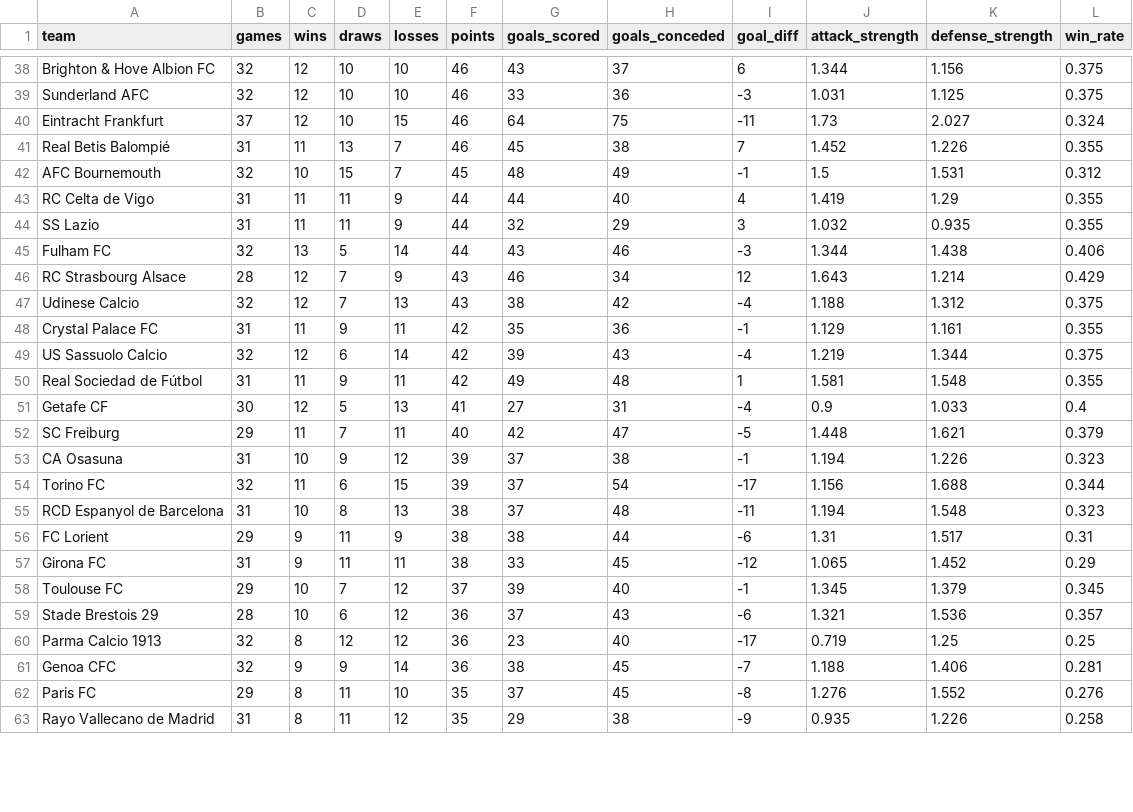
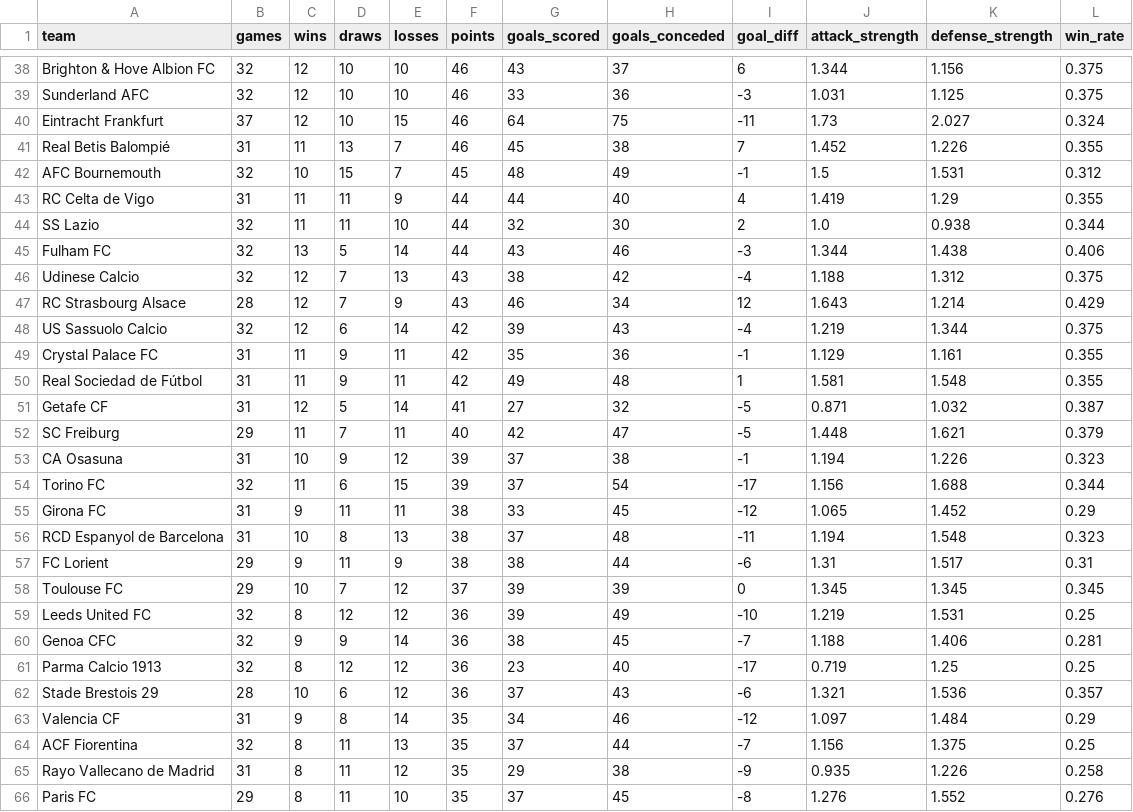
Before and after one commit to k1yuse/fotdata-api, a CSV file: fotdata_model/team_stats.csv, drawn as a sheet; only a part is shown, gaps mark what is left out; the diff covers the shown part only.

```diff
--- a/fotdata_model/team_stats.csv
+++ b/fotdata_model/team_stats.csv
@@ -43,10 +43,10 @@ AFC Bournemouth,32,10,15,7,45,48,49,-1,1.5,1.531,0.312
 RC Celta de Vigo,31,11,11,9,44,44,40,4,1.419,1.29,0.355
-SS Lazio,31,11,11,9,44,32,29,3,1.032,0.935,0.355
+SS Lazio,32,11,11,10,44,32,30,2,1.0,0.938,0.344
 Fulham FC,32,13,5,14,44,43,46,-3,1.344,1.438,0.406
+Udinese Calcio,32,12,7,13,43,38,42,-4,1.188,1.312,0.375
 RC Strasbourg Alsace,28,12,7,9,43,46,34,12,1.643,1.214,0.429
-Udinese Calcio,32,12,7,13,43,38,42,-4,1.188,1.312,0.375
+US Sassuolo Calcio,32,12,6,14,42,39,43,-4,1.219,1.344,0.375
 Crystal Palace FC,31,11,9,11,42,35,36,-1,1.129,1.161,0.355
-US Sassuolo Calcio,32,12,6,14,42,39,43,-4,1.219,1.344,0.375
 Real Sociedad de Fútbol,31,11,9,11,42,49,48,1,1.581,1.548,0.355
-Getafe CF,30,12,5,13,41,27,31,-4,0.9,1.033,0.4
+Getafe CF,31,12,5,14,41,27,32,-5,0.871,1.032,0.387
 SC Freiburg,29,11,7,11,40,42,47,-5,1.448,1.621,0.379
@@ -54,10 +54,13 @@ CA Osasuna,31,10,9,12,39,37,38,-1,1.194,1.226,0.323
 Torino FC,32,11,6,15,39,37,54,-17,1.156,1.688,0.344
+Girona FC,31,9,11,11,38,33,45,-12,1.065,1.452,0.29
 RCD Espanyol de Barcelona,31,10,8,13,38,37,48,-11,1.194,1.548,0.323
 FC Lorient,29,9,11,9,38,38,44,-6,1.31,1.517,0.31
-Girona FC,31,9,11,11,38,33,45,-12,1.065,1.452,0.29
-Toulouse FC,29,10,7,12,37,39,40,-1,1.345,1.379,0.345
+Toulouse FC,29,10,7,12,37,39,39,0,1.345,1.345,0.345
+Leeds United FC,32,8,12,12,36,39,49,-10,1.219,1.531,0.25
+Genoa CFC,32,9,9,14,36,38,45,-7,1.188,1.406,0.281
+Parma Calcio 1913,32,8,12,12,36,23,40,-17,0.719,1.25,0.25
 Stade Brestois 29,28,10,6,12,36,37,43,-6,1.321,1.536,0.357
-Parma Calcio 1913,32,8,12,12,36,23,40,-17,0.719,1.25,0.25
-Genoa CFC,32,9,9,14,36,38,45,-7,1.188,1.406,0.281
+Valencia CF,31,9,8,14,35,34,46,-12,1.097,1.484,0.29
+ACF Fiorentina,32,8,11,13,35,37,44,-7,1.156,1.375,0.25
+Rayo Vallecano de Madrid,31,8,11,12,35,29,38,-9,0.935,1.226,0.258
 Paris FC,29,8,11,10,35,37,45,-8,1.276,1.552,0.276
-Rayo Vallecano de Madrid,31,8,11,12,35,29,38,-9,0.935,1.226,0.258
```
Also changed, not shown: 1 added row, 3 removed rows, 8 moved rows and 11 edited cells elsewhere in this file, fotdata_model/all_matches.csv, 5 other files.
